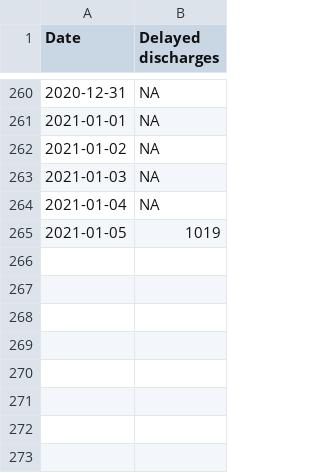
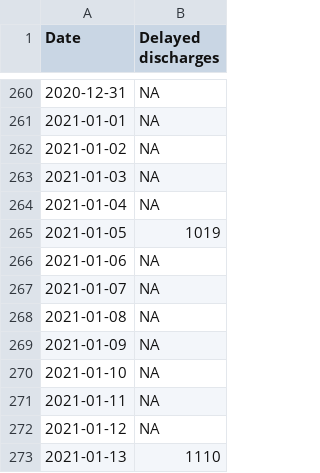
Before and after one commit to ScotGovAnalysis/COVID-19-Management-Information-Up-to-11-04-2022, a CSV file: COVID19 - Daily Management Information - Scotland - Delayed discharges.csv, drawn as a sheet; only a part is shown, gaps mark what is left out.

```diff
--- a/COVID19 - Daily Management Information - Scotland - Delayed discharges.csv
+++ b/COVID19 - Daily Management Information - Scotland - Delayed discharges.csv
@@ -265 +265,9 @@ Date,Delayed discharges
 2021-01-05,1019
+2021-01-06,NA
+2021-01-07,NA
+2021-01-08,NA
+2021-01-09,NA
+2021-01-10,NA
+2021-01-11,NA
+2021-01-12,NA
+2021-01-13,1110
```
Also changed, not shown: COVID19 - Daily Management Information - Scotland - Hospital care.csv, COVID19 - Daily Management Information - Scotland - Testing.csv, 9 other files.
